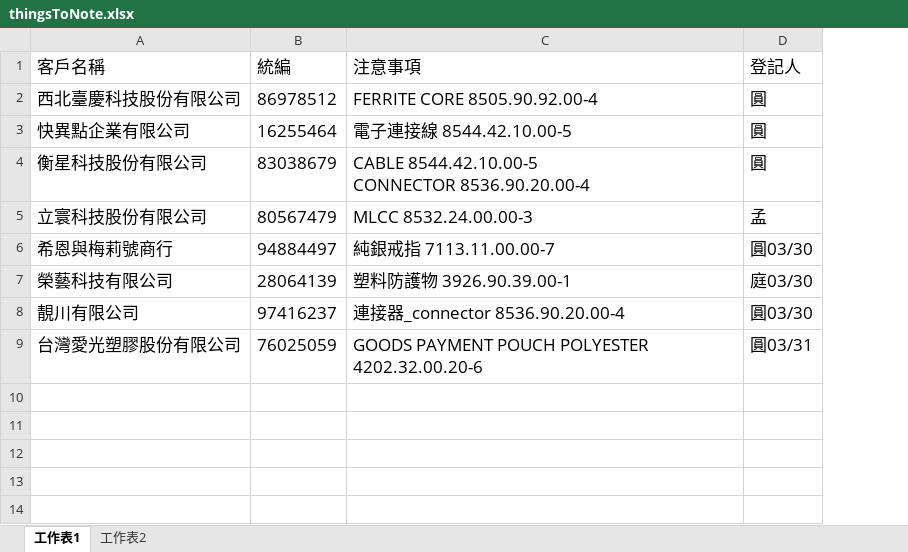
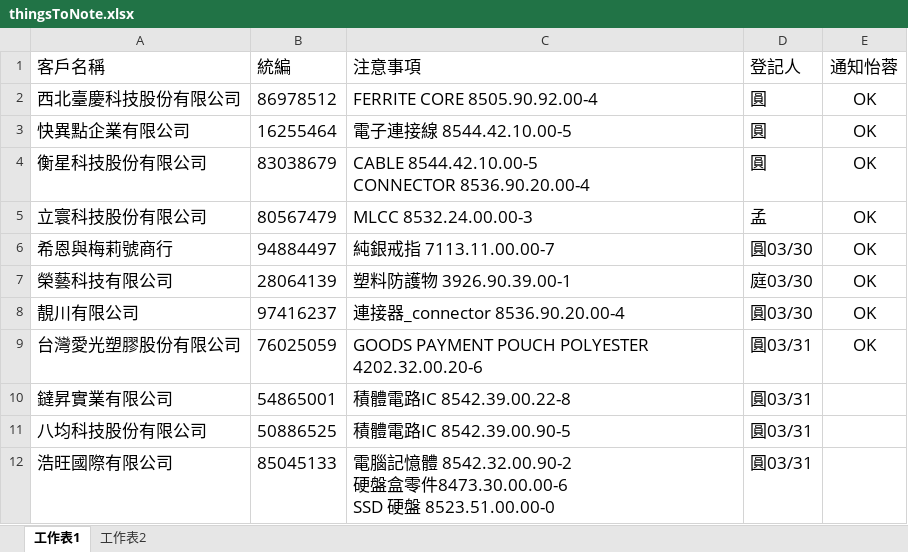
Before and after one commit to liyijung/declaration, an Excel workbook: Import_format/thingsToNote.xlsx, sheet 工作表1, drawn as a sheet; values as stored, in another font and other column widths than the file's, no borders; conditional formats not drawn; ↵ is a line break in a cell; the diff names each change by its address in the sheet, - before the commit and + after, or states it on an @@ line.

Commit message:
Add files via upload

```diff
--- a/Import_format/thingsToNote.xlsx (sheet 工作表1)
+++ b/Import_format/thingsToNote.xlsx (sheet 工作表1)
+column E (通知怡蓉), rows 2-9: all OK
+row 10: 鐽昇實業有限公司 | 54865001 | 積體電路IC 8542.39.00.22-8 | 圓03/31
+row 11: 八均科技股份有限公司 | 50886525 | 積體電路IC 8542.39.00.90-5 | 圓03/31
+row 12: 浩旺國際有限公司 | 85045133 | 電腦記憶體 8542.32.00.90-2 ↵ 硬盤盒零件8473.30.00.00-6 ↵ SSD 硬盤 8523.51.00.00-0 | 圓03/31
```
